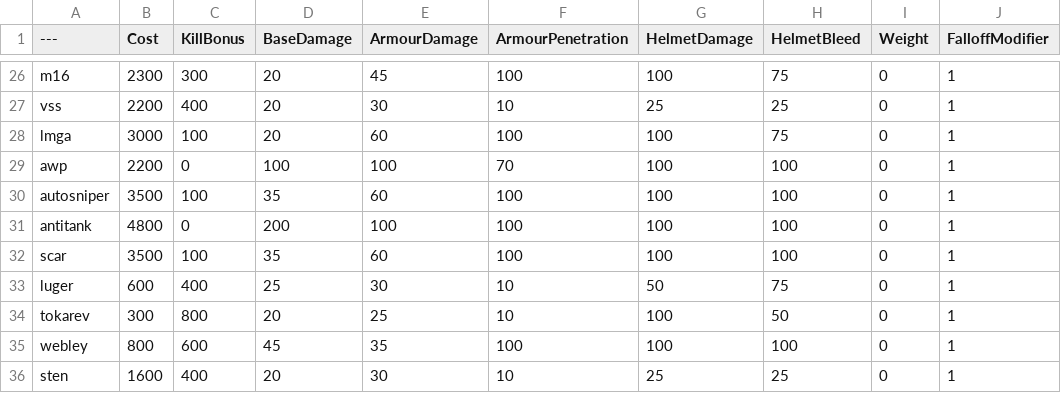
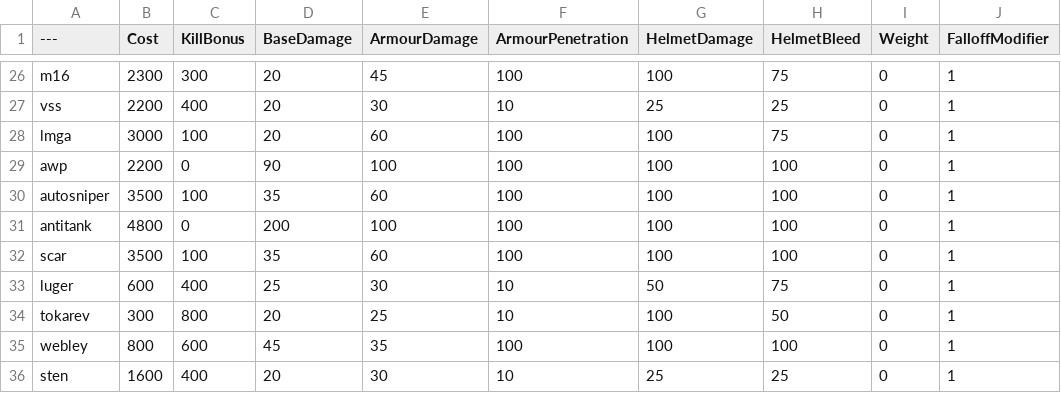
Before and after one commit to vankruptgames/BalancingTable, a CSV file: BalancingTable.csv, drawn as a sheet; only a part is shown, gaps mark what is left out; the diff names each change by its address in the sheet, - before the commit and + after, or states it on an @@ line.

Commit message:
RestoredAwpValues

```diff
--- a/BalancingTable.csv
+++ b/BalancingTable.csv
-D29 (BaseDamage): 100
+D29 (BaseDamage): 90
-F29 (ArmourPenetration): 70
+F29 (ArmourPenetration): 100
```
